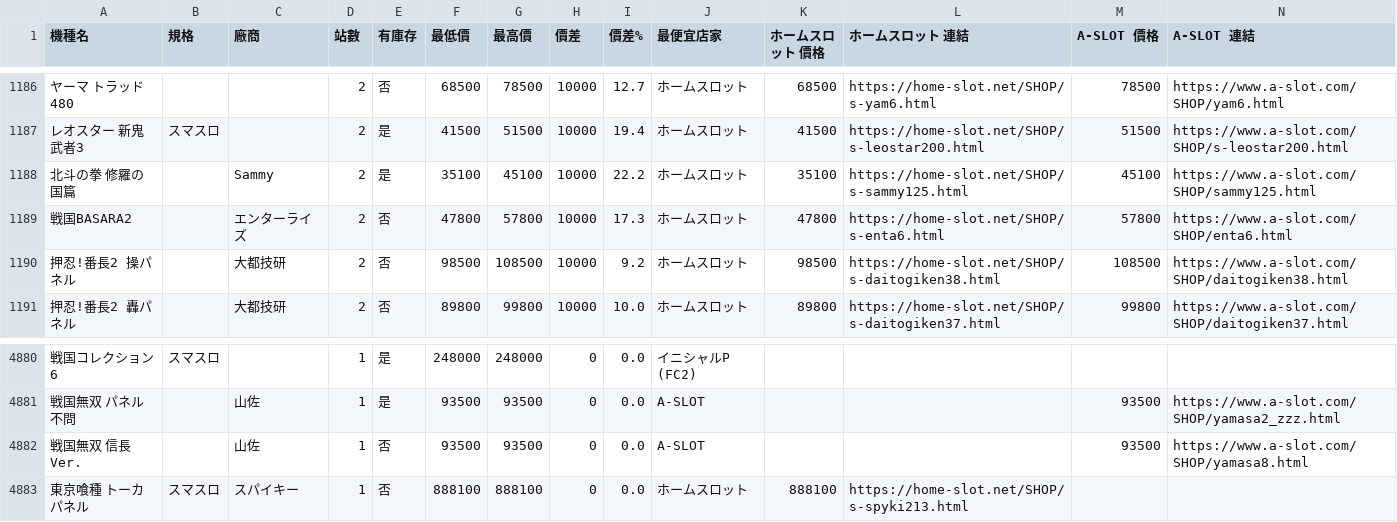
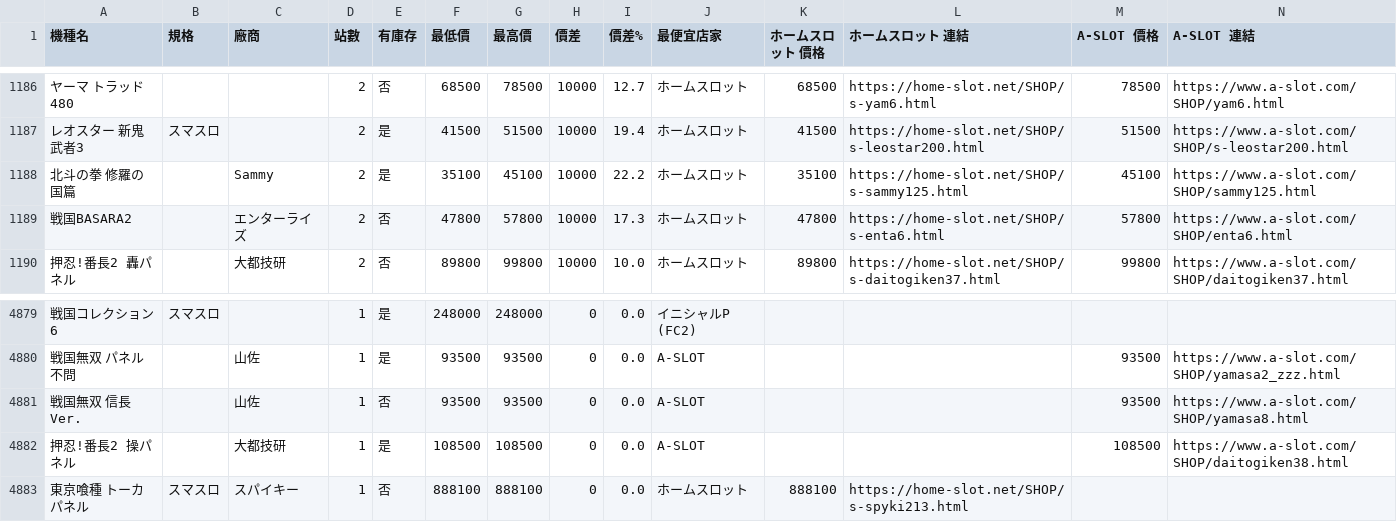
Before and after one commit to z870017/slot-price-watch, a CSV file: docs/prices.csv, drawn as a sheet; only a part is shown, gaps mark what is left out; removed rows and columns are numbered as before the commit, all else as after; rows hold the shown columns only; the diff names each change by its address in the sheet, - before the commit and + after, or states it on an @@ line.

```diff
--- a/docs/prices.csv
+++ b/docs/prices.csv
-row 1190: 押忍!番長2 操パネル |  | 大都技研 | 2 | 否 | 98500 | 108500 | 10000 | 9.2 | ホームスロット | 98500 | https://home-slot.net/SHOP/s-daitogiken38.html | 108500 | https://www.a-slot.com/SHOP/daitogiken38.html
+row 4882: 押忍!番長2 操パネル |  | 大都技研 | 1 | 是 | 108500 | 108500 | 0 | 0.0 | A-SLOT |  |  | 108500 | https://www.a-slot.com/SHOP/daitogiken38.html
```
Also changed, not shown: docs/summary.csv, 5 other files.
